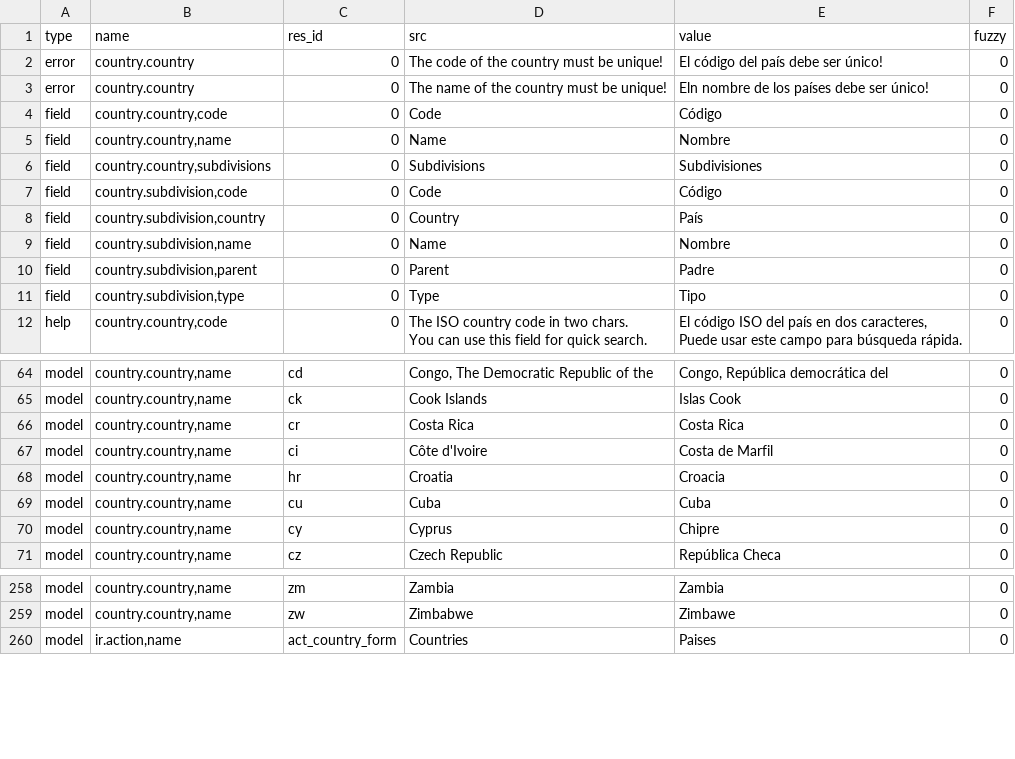
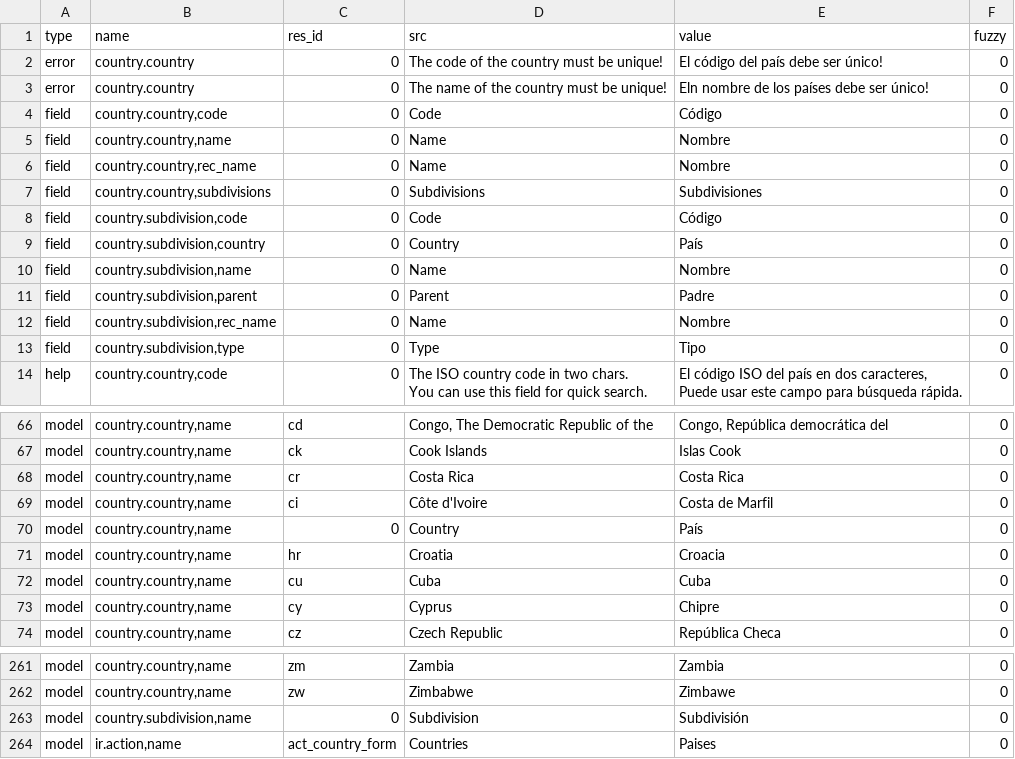
Before and after one commit to tryton/country, a CSV file: es_ES.csv, drawn as a sheet; only a part is shown, gaps mark what is left out; the diff names each change by its address in the sheet, - before the commit and + after, or states it on an @@ line.

Commit message:
updated es_ES translation

```diff
--- a/es_ES.csv
+++ b/es_ES.csv
+row 6: field | country.country,rec_name | 0 | Name | Nombre | 0
+row 12: field | country.subdivision,rec_name | 0 | Name | Nombre | 0
+row 70: model | country.country,name | 0 | Country | País | 0
+row 263: model | country.subdivision,name | 0 | Subdivision | Subdivisión | 0
```
